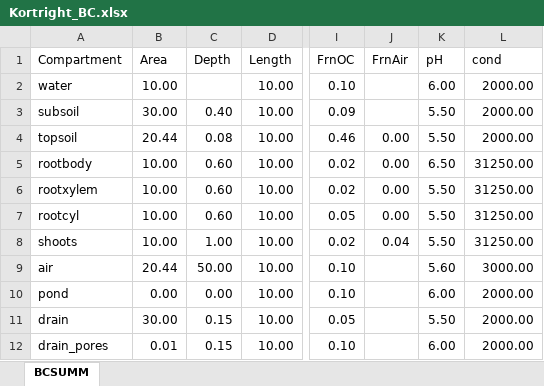
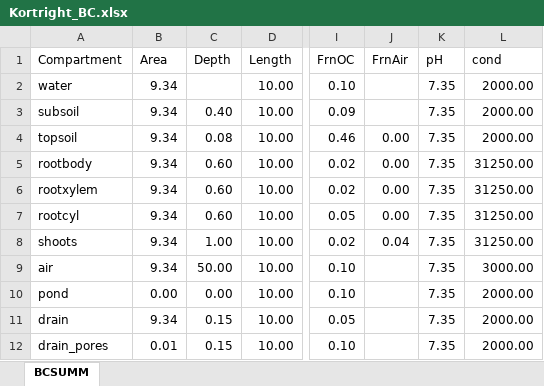
Before and after one commit to tfmrodge/BioretentionBlues, an Excel workbook: Kortright_BC.xlsx, sheet BCSUMM, drawn as a sheet; only a part is shown, gaps mark what is left out; values as stored, in another font and other column widths than the file's, no borders; the diff names each change by its address in the sheet, - before the commit and + after, or states it on an @@ line.

```diff
--- a/Kortright_BC.xlsx (sheet BCSUMM)
+++ b/Kortright_BC.xlsx (sheet BCSUMM)
-B2 (Area): 10.00
+B2 (Area): 9.34
-K2 (pH): 6.00
+K2 (pH): 7.35
-B3 (Area): 30.00
+B3 (Area): 9.34
-K3:K4 (pH): 5.50
+K3:K4 (pH): 7.35
-B4 (Area): 20.44
+B4 (Area): 9.34
-B5:B8 (Area): 10.00
+B5:B8 (Area): 9.34
-K5 (pH): 6.50
+K5 (pH): 7.35
-K6:K8 (pH): 5.50
+K6:K8 (pH): 7.35
-B9 (Area): 20.44
+B9 (Area): 9.34
-K9 (pH): 5.60
+K9 (pH): 7.35
-K10 (pH): 6.00
+K10 (pH): 7.35
-B11 (Area): 30.00
+B11 (Area): 9.34
-K11 (pH): 5.50
+K11 (pH): 7.35
-K12 (pH): 6.00
+K12 (pH): 7.35
```
Also changed, not shown: OPE_only_CHEMSUMM.xlsx, params_BC.xlsx, 30 other files.
